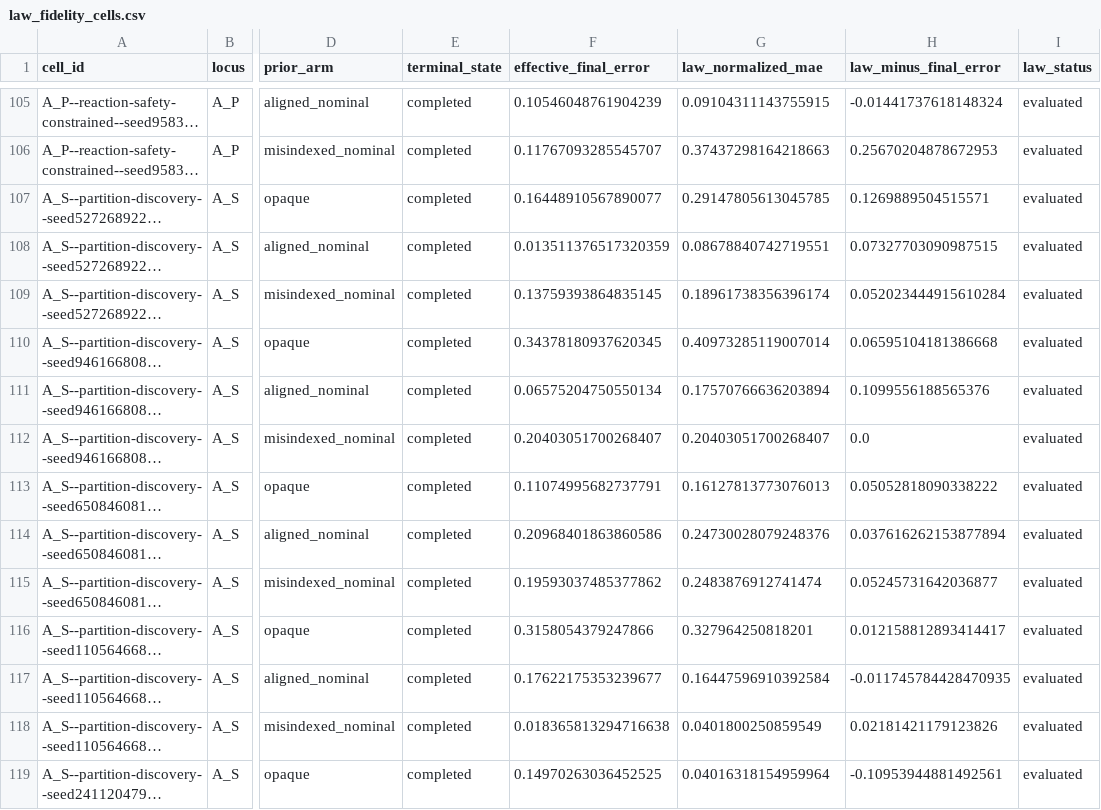
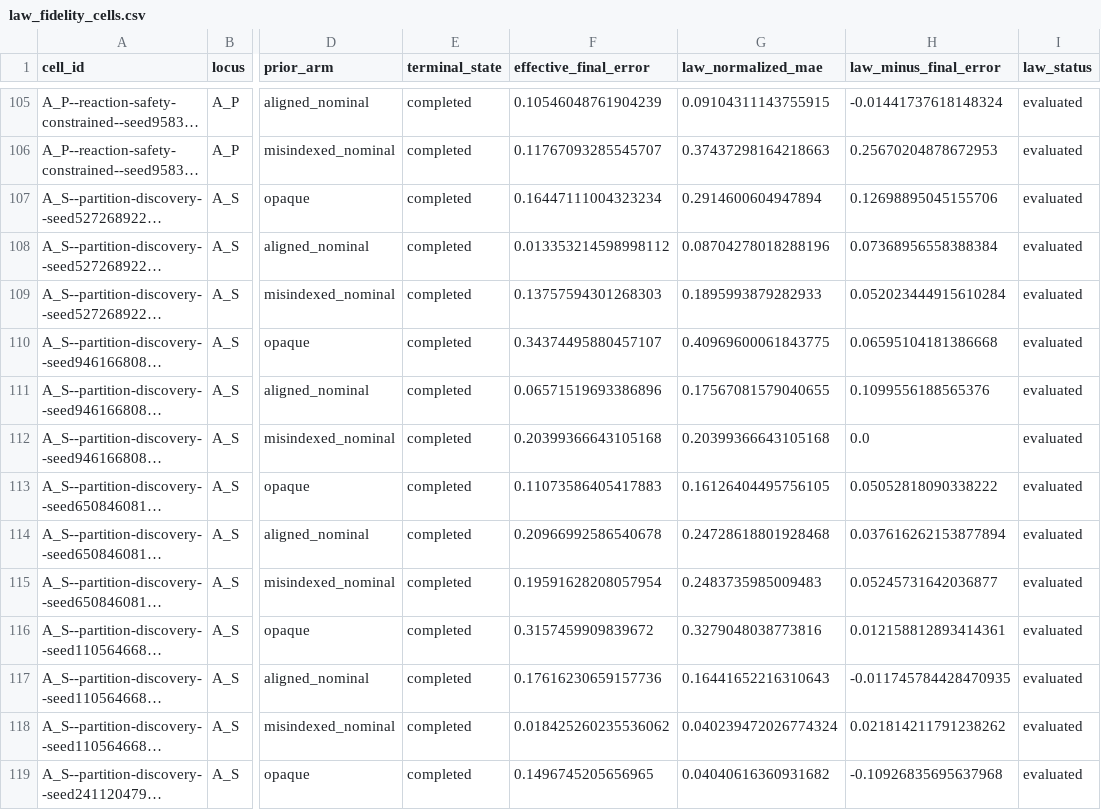
Before and after one commit to sunyrain/ChemWorld, a CSV file: workstreams/flagship_tasks/reports/figures/work-ii-deepseek-c2-public/current/source_data/law_fidelity_cells.csv, drawn as a sheet; only a part is shown, gaps mark what is left out; long unchanged cells end in …; the diff covers the shown part only; the diff names each change by its address in the sheet, - before the commit and + after, or states it on an @@ line.

```diff
--- a/workstreams/flagship_tasks/reports/figures/work-ii-deepseek-c2-public/current/source_data/law_fidelity_cells.csv
+++ b/workstreams/flagship_tasks/reports/figures/work-ii-deepseek-c2-public/current/source_data/law_fidelity_cells.csv
-F107 (effective_final_error): 0.16448910567890077
+F107 (effective_final_error): 0.16447111004323234
-G107 (law_normalized_mae): 0.29147805613045785
+G107 (law_normalized_mae): 0.2914600604947894
-H107 (law_minus_final_error): 0.1269889504515571
+H107 (law_minus_final_error): 0.12698895045155706
-F108 (effective_final_error): 0.013511376517320359
+F108 (effective_final_error): 0.013353214598998112
-G108 (law_normalized_mae): 0.08678840742719551
+G108 (law_normalized_mae): 0.08704278018288196
-H108 (law_minus_final_error): 0.07327703090987515
+H108 (law_minus_final_error): 0.07368956558388384
-F109 (effective_final_error): 0.13759393864835145
+F109 (effective_final_error): 0.13757594301268303
-G109 (law_normalized_mae): 0.18961738356396174
+G109 (law_normalized_mae): 0.1895993879282933
-F110 (effective_final_error): 0.34378180937620345
+F110 (effective_final_error): 0.34374495880457107
-G110 (law_normalized_mae): 0.40973285119007014
+G110 (law_normalized_mae): 0.40969600061843775
-F111 (effective_final_error): 0.06575204750550134
+F111 (effective_final_error): 0.06571519693386896
-G111 (law_normalized_mae): 0.17570766636203894
+G111 (law_normalized_mae): 0.17567081579040655
-F112 (effective_final_error): 0.20403051700268407
+F112 (effective_final_error): 0.20399366643105168
-G112 (law_normalized_mae): 0.20403051700268407
+G112 (law_normalized_mae): 0.20399366643105168
-F113 (effective_final_error): 0.11074995682737791
+F113 (effective_final_error): 0.11073586405417883
-G113 (law_normalized_mae): 0.16127813773076013
+G113 (law_normalized_mae): 0.16126404495756105
-F114 (effective_final_error): 0.20968401863860586
+F114 (effective_final_error): 0.20966992586540678
-G114 (law_normalized_mae): 0.24730028079248376
+G114 (law_normalized_mae): 0.24728618801928468
-F115 (effective_final_error): 0.19593037485377862
+F115 (effective_final_error): 0.19591628208057954
-G115 (law_normalized_mae): 0.2483876912741474
+G115 (law_normalized_mae): 0.2483735985009483
-F116 (effective_final_error): 0.3158054379247866
+F116 (effective_final_error): 0.3157459909839672
-G116 (law_normalized_mae): 0.327964250818201
+G116 (law_normalized_mae): 0.3279048038773816
-H116 (law_minus_final_error): 0.012158812893414417
+H116 (law_minus_final_error): 0.012158812893414361
-F117 (effective_final_error): 0.17622175353239677
+F117 (effective_final_error): 0.17616230659157736
-G117 (law_normalized_mae): 0.16447596910392584
+G117 (law_normalized_mae): 0.16441652216310643
-F118 (effective_final_error): 0.018365813294716638
+F118 (effective_final_error): 0.018425260235536062
-G118 (law_normalized_mae): 0.0401800250859549
+G118 (law_normalized_mae): 0.040239472026774324
-H118 (law_minus_final_error): 0.02181421179123826
+H118 (law_minus_final_error): 0.021814211791238262
-F119 (effective_final_error): 0.14970263036452525
+F119 (effective_final_error): 0.1496745205656965
-G119 (law_normalized_mae): 0.04016318154959964
+G119 (law_normalized_mae): 0.04040616360931682
-H119 (law_minus_final_error): -0.10953944881492561
+H119 (law_minus_final_error): -0.10926835695637968
```
Also changed, not shown: 51 edited cells elsewhere in this file, workstreams/flagship_tasks/reports/figures/work-ii-deepseek-c2-public/current/source_data/blind_action_cells.csv, workstreams/flagship_tasks/reports/figures/work-ii-deepseek-c2-public/current/source_data/checkpoint_error_summary.csv, 15 other files.
